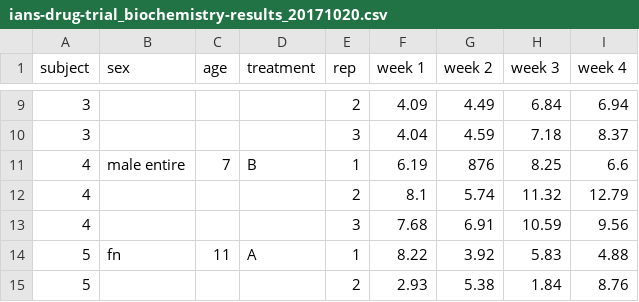
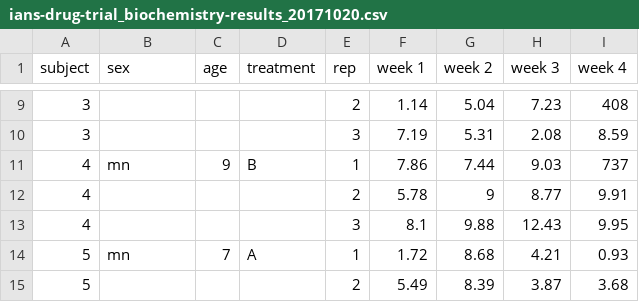
Before and after one commit to ianhandel/why_R, a CSV file: data/ians-drug-trial_biochemistry-results_20171020.csv, drawn as a sheet; only a part is shown, gaps mark what is left out; the diff covers the shown part only.

```diff
--- a/data/ians-drug-trial_biochemistry-results_20171020.csv
+++ b/data/ians-drug-trial_biochemistry-results_20171020.csv
@@ -9,7 +9,7 @@ subject,sex,age,treatment,rep,week 1,week 2,week 3,week 4
-3,,,,2,4.09,4.49,6.84,6.94
-3,,,,3,4.04,4.59,7.18,8.37
-4,male entire,7,B,1,6.19,876,8.25,6.6
-4,,,,2,8.1,5.74,11.32,12.79
-4,,,,3,7.68,6.91,10.59,9.56
-5,fn,11,A,1,8.22,3.92,5.83,4.88
-5,,,,2,2.93,5.38,1.84,8.76
+3,,,,2,1.14,5.04,7.23,408
+3,,,,3,7.19,5.31,2.08,8.59
+4,mn,9,B,1,7.86,7.44,9.03,737
+4,,,,2,5.78,9,8.77,9.91
+4,,,,3,8.1,9.88,12.43,9.95
+5,mn,7,A,1,1.72,8.68,4.21,0.93
+5,,,,2,5.49,8.39,3.87,3.68
```
Also changed, not shown: 129 edited cells elsewhere in this file, 1 other file.
